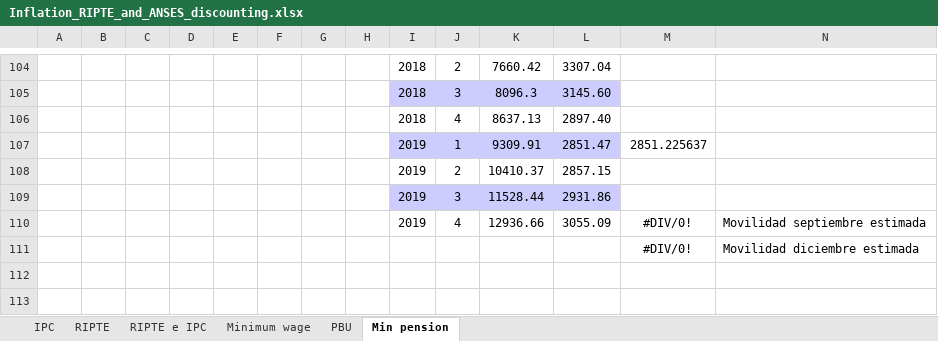
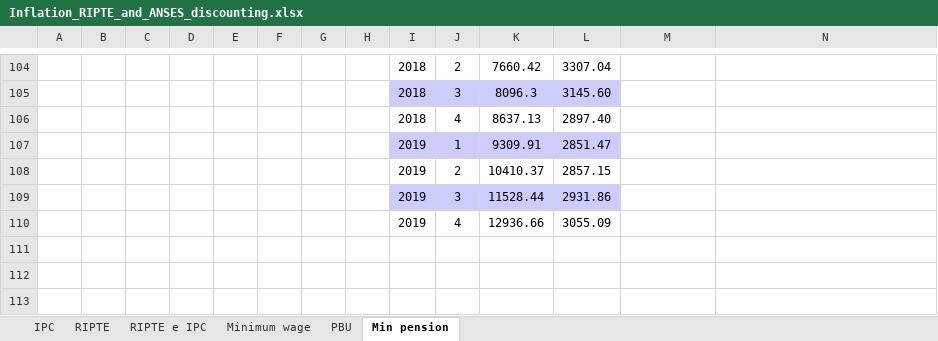
Before and after one commit to leonardo-calcagno/MISSAR, an Excel workbook: LIAM2_commented_code/Historical_indexes/Compute_globals/Inflation_RIPTE_and_ANSES_discounting.xlsx, sheet Min pension, drawn as a sheet; only a part is shown, gaps mark what is left out; values as stored, in another font and other column widths than the file's, no borders; the diff names each change by its address in the sheet, - before the commit and + after, or states it on an @@ line.

Commit message:
Update minimum pension bis

```diff
--- a/LIAM2_commented_code/Historical_indexes/Compute_globals/Inflation_RIPTE_and_ANSES_discounting.xlsx (sheet Min pension)
+++ b/LIAM2_commented_code/Historical_indexes/Compute_globals/Inflation_RIPTE_and_ANSES_discounting.xlsx (sheet Min pension)
-M107: 2851.225637
+M107: (empty)
-M110: #DIV/0!
+M110: (empty)
-N110: Movilidad septiembre estimada
+N110: (empty)
-row 111:  |  |  |  |  |  |  |  |  |  |  |  | #DIV/0! | Movilidad diciembre estimada
+row 111: (empty)
```
Also changed, not shown: charts or pictures, 2 other files.
